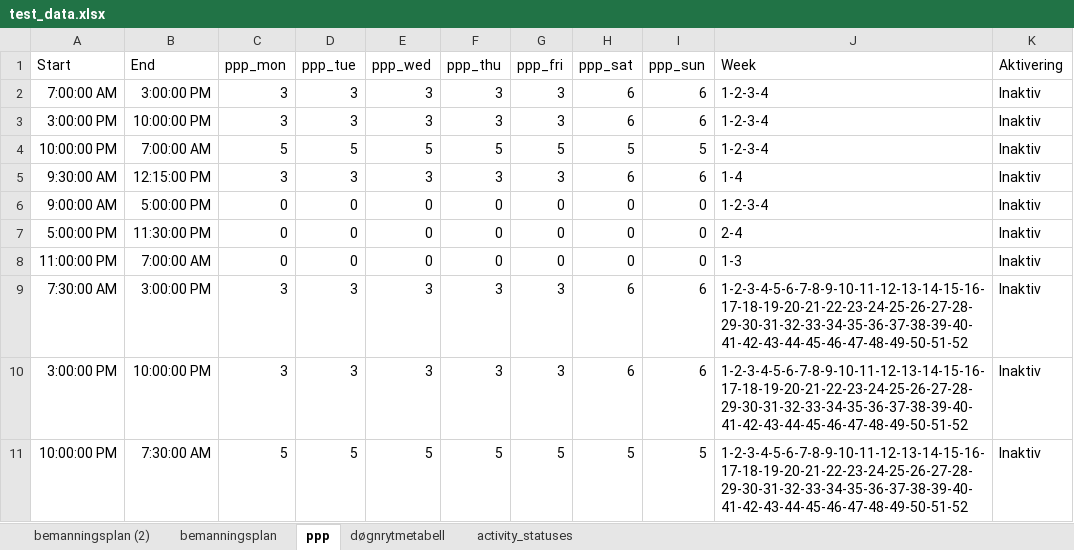
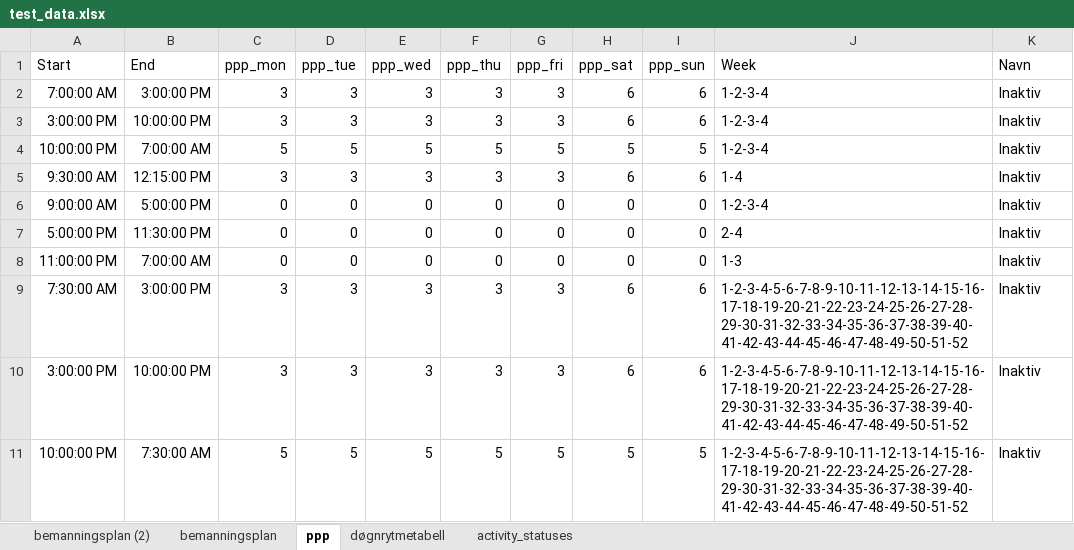
Before and after one commit to JoachimSvensson/HealthSector, an Excel workbook: test_data.xlsx, sheet ppp, drawn as a sheet; values as stored, in another font and other column widths than the file's, no borders; the diff names each change by its address in the sheet, - before the commit and + after, or states it on an @@ line.

```diff
--- a/test_data.xlsx (sheet ppp)
+++ b/test_data.xlsx (sheet ppp)
-K1: Aktivering
+K1: Navn
```
Also changed, not shown: 13 other files.
